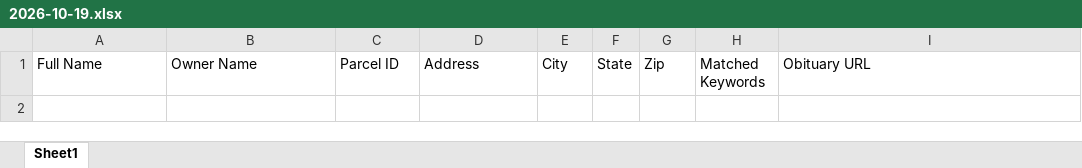
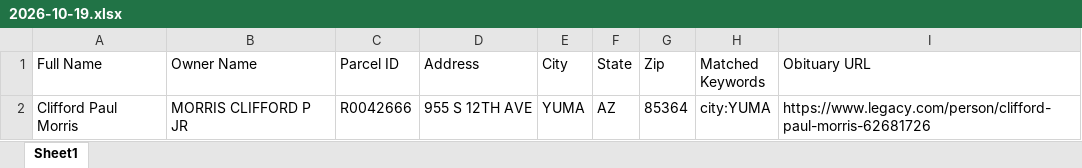
Before and after one commit to thomaswright03/Leads-Extractor, an Excel workbook: AZ/yum/2026-10-19.xlsx, sheet Sheet1, drawn as a sheet; values as stored, in another font and other column widths than the file's, no borders; the diff names each change by its address in the sheet, - before the commit and + after, or states it on an @@ line.

```diff
--- a/AZ/yum/2026-10-19.xlsx (sheet Sheet1)
+++ b/AZ/yum/2026-10-19.xlsx (sheet Sheet1)
+row 2: Clifford Paul Morris | MORRIS CLIFFORD P JR | R0042666 | 955 S 12TH AVE | YUMA | AZ | 85364 | city:YUMA | https://www.legacy.com/person/clifford-paul-morris-62681726
```
Also changed, not shown: 3 other files.
